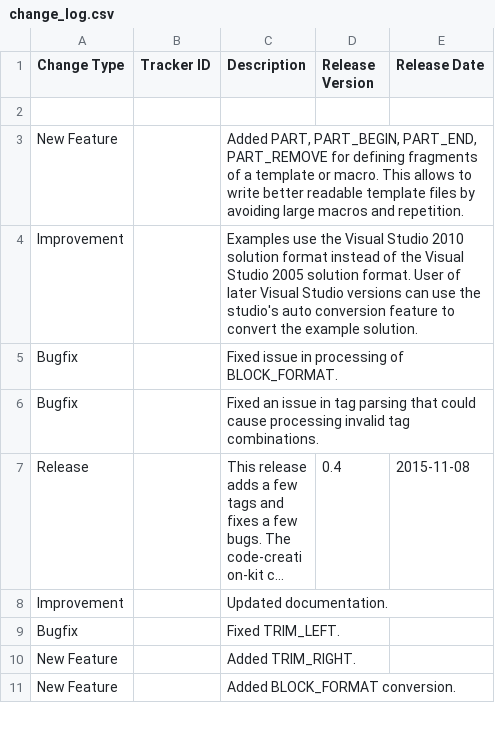
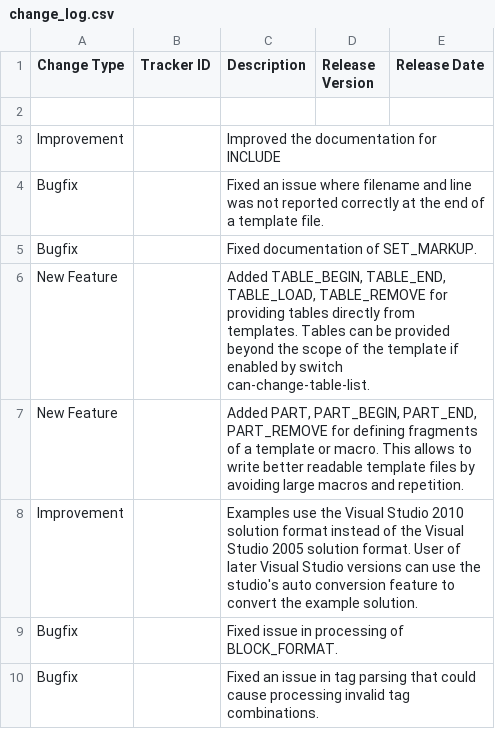
Before and after one commit to squeakycode/code-creation-kit, a CSV file: docsource/change_log.csv, drawn as a sheet; only a part is shown; the shorter side is filled out with more unchanged rows; long unchanged cells end in …; the diff names each change by its address in the sheet, - before the commit and + after, or states it on an @@ line.

```diff
--- a/docsource/change_log.csv
+++ b/docsource/change_log.csv
+row 3: Improvement |  | Improved the documentation for INCLUDE
+row 4: Bugfix |  | Fixed an issue where filename and line was not reported correctly at the end of a template file.
+row 5: Bugfix |  | Fixed documentation of SET_MARKUP.
+row 6: New Feature |  | Added TABLE_BEGIN, TABLE_END, TABLE_LOAD, TABLE_REMOVE for providing tables directly from templates. Tables can be provided beyond the scope of the template if enabled by switch can-change-table-list.
```
Also changed, not shown: implementation/CCommandFileLineParser.csv, implementation/Exceptions.csv, 39 other files.
